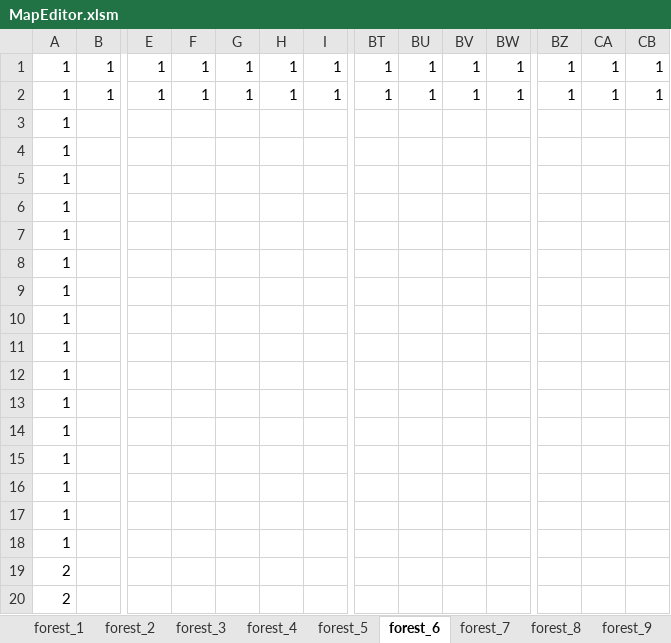
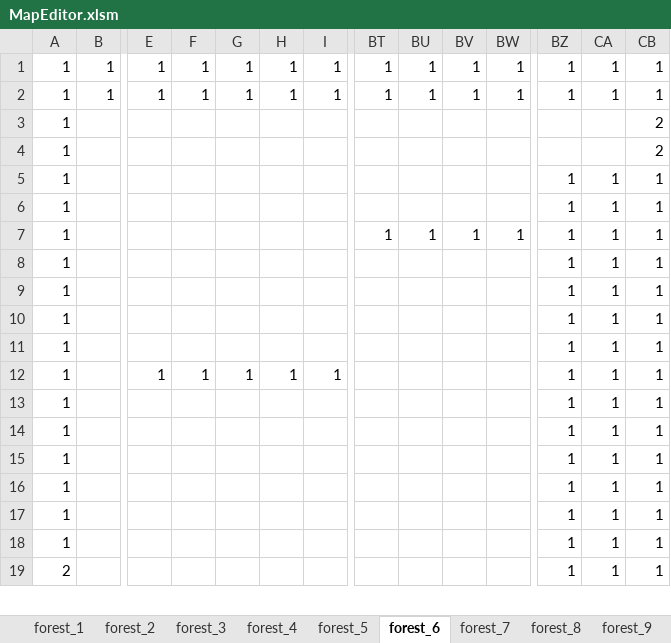
Before and after one commit to yoshimasa0610/GameProductionPractice1, an Excel workbook: SADNESS KNIGHT/Resource/MapEditor.xlsm, sheet forest_6, drawn as a sheet; only a part is shown, gaps mark what is left out; values as stored, in another font and other column widths than the file's, no borders; charts and pictures not drawn; removed rows and columns are numbered as before the commit, all else as after; rows hold the shown columns only; the diff covers the shown part only; the diff names each change by its address in the sheet, - before the commit and + after, or states it on an @@ line.

```diff
--- a/SADNESS KNIGHT/Resource/MapEditor.xlsm (sheet forest_6)
+++ b/SADNESS KNIGHT/Resource/MapEditor.xlsm (sheet forest_6)
-CB3:CB4: (empty)
+CB3:CB4: 2
-row 5: 1
-row 6: 1
-row 7: 1
-row 8: 1
-row 9: 1
-row 10: 1
-row 11: 1
-row 12: 1
-row 13: 1
-row 14: 1
-row 15: 1
-row 16: 1
-row 17: 1
-row 18: 1
-row 19: 2
-row 20: 2
+row 5: 1 |  |  |  |  |  |  |  |  |  |  | 1 | 1 | 1
+row 6: 1 |  |  |  |  |  |  |  |  |  |  | 1 | 1 | 1
+row 7: 1 |  |  |  |  |  |  | 1 | 1 | 1 | 1 | 1 | 1 | 1
+row 8: 1 |  |  |  |  |  |  |  |  |  |  | 1 | 1 | 1
+row 9: 1 |  |  |  |  |  |  |  |  |  |  | 1 | 1 | 1
+row 10: 1 |  |  |  |  |  |  |  |  |  |  | 1 | 1 | 1
+row 11: 1 |  |  |  |  |  |  |  |  |  |  | 1 | 1 | 1
+row 12: 1 |  | 1 | 1 | 1 | 1 | 1 |  |  |  |  | 1 | 1 | 1
+row 13: 1 |  |  |  |  |  |  |  |  |  |  | 1 | 1 | 1
+row 14: 1 |  |  |  |  |  |  |  |  |  |  | 1 | 1 | 1
+row 15: 1 |  |  |  |  |  |  |  |  |  |  | 1 | 1 | 1
+row 16: 1 |  |  |  |  |  |  |  |  |  |  | 1 | 1 | 1
+row 17: 1 |  |  |  |  |  |  |  |  |  |  | 1 | 1 | 1
+row 18: 1 |  |  |  |  |  |  |  |  |  |  | 1 | 1 | 1
+row 19: 2 |  |  |  |  |  |  |  |  |  |  | 1 | 1 | 1
```
Also changed, not shown: 1 added row elsewhere in this sheet, sheet forest_7, charts or pictures, 1 other file.
